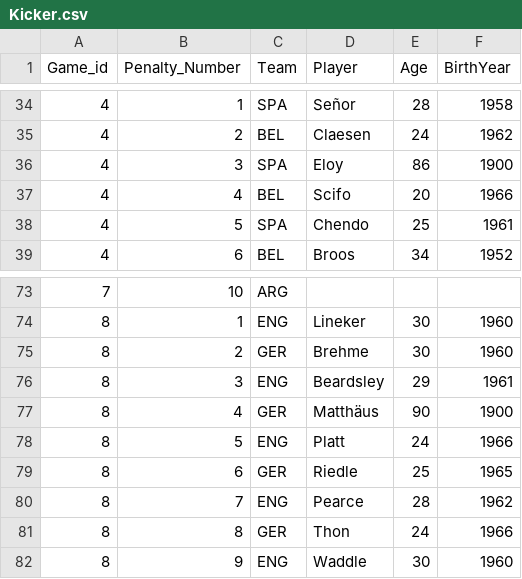
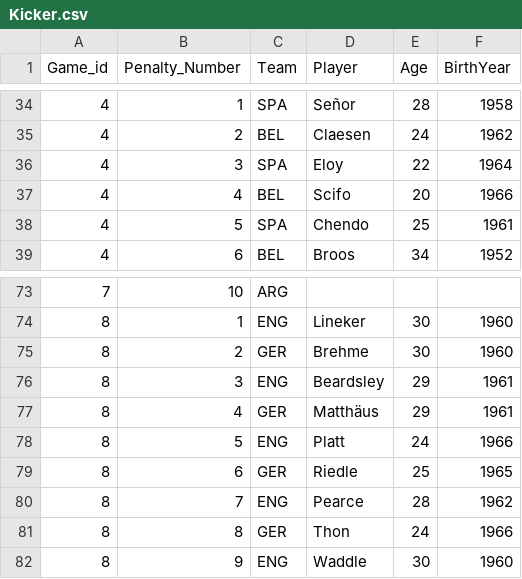
Before and after one commit to AlonsoSalcido/BusinessAnalytics, a CSV file: Kicker.csv, drawn as a sheet; only a part is shown, gaps mark what is left out.

Commit message:
Update Kicker.csv

```diff
--- a/Kicker.csv
+++ b/Kicker.csv
@@ -35,3 +35,3 @@
 4,2,BEL,Claesen,24,1962
-4,3,SPA,Eloy,86,1900
+4,3,SPA,Eloy,22,1964
 4,4,BEL,Scifo,20,1966
@@ -76,3 +76,3 @@
 8,3,ENG,Beardsley,29,1961
-8,4,GER,Matthäus,90,1900
+8,4,GER,Matthäus,29,1961
 8,5,ENG,Platt,24,1966
```
